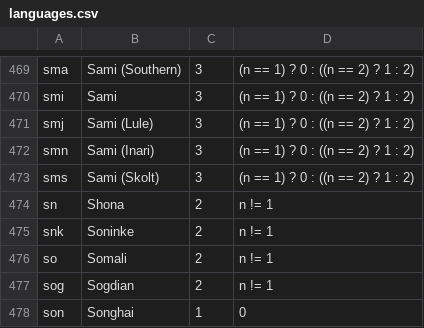
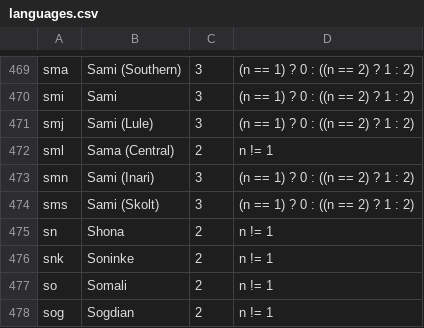
Before and after one commit to WeblateOrg/language-data, a CSV file: languages.csv, drawn as a sheet; only a part is shown, gaps mark what is left out; the shorter side is filled out with more unchanged rows; the diff names each change by its address in the sheet, - before the commit and + after, or states it on an @@ line.

Commit message:
Add sml

```diff
--- a/languages.csv
+++ b/languages.csv
+row 472: sml | Sama (Central) | 2 | n != 1
```
